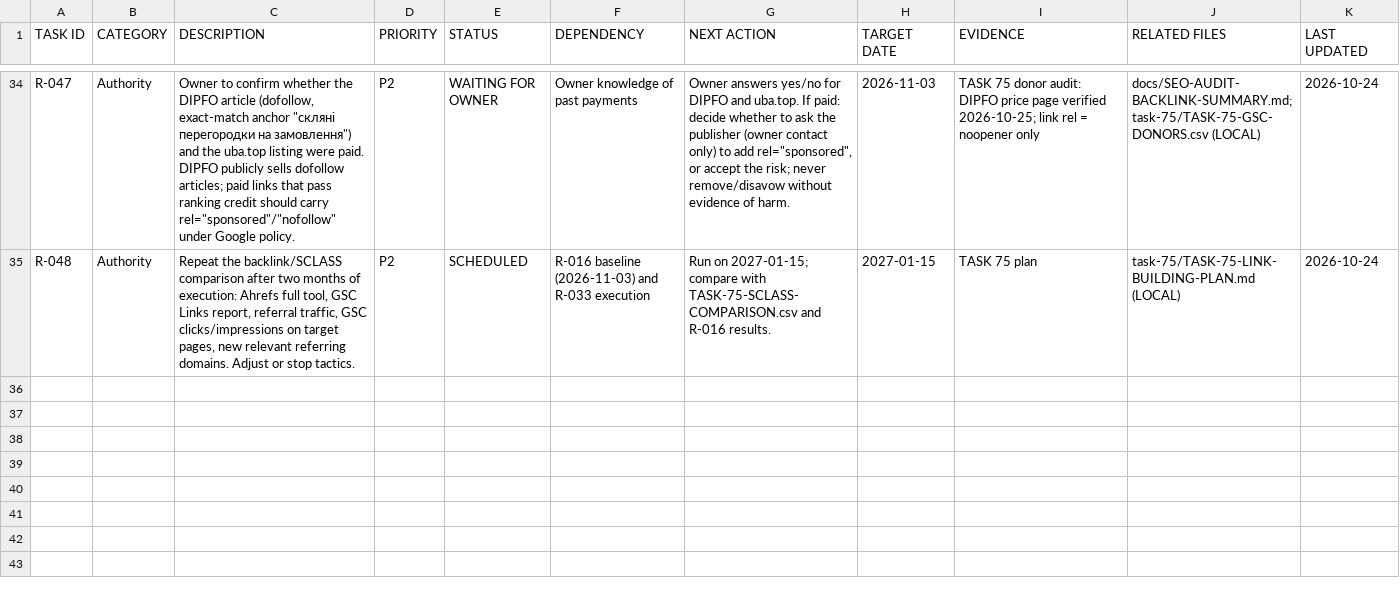
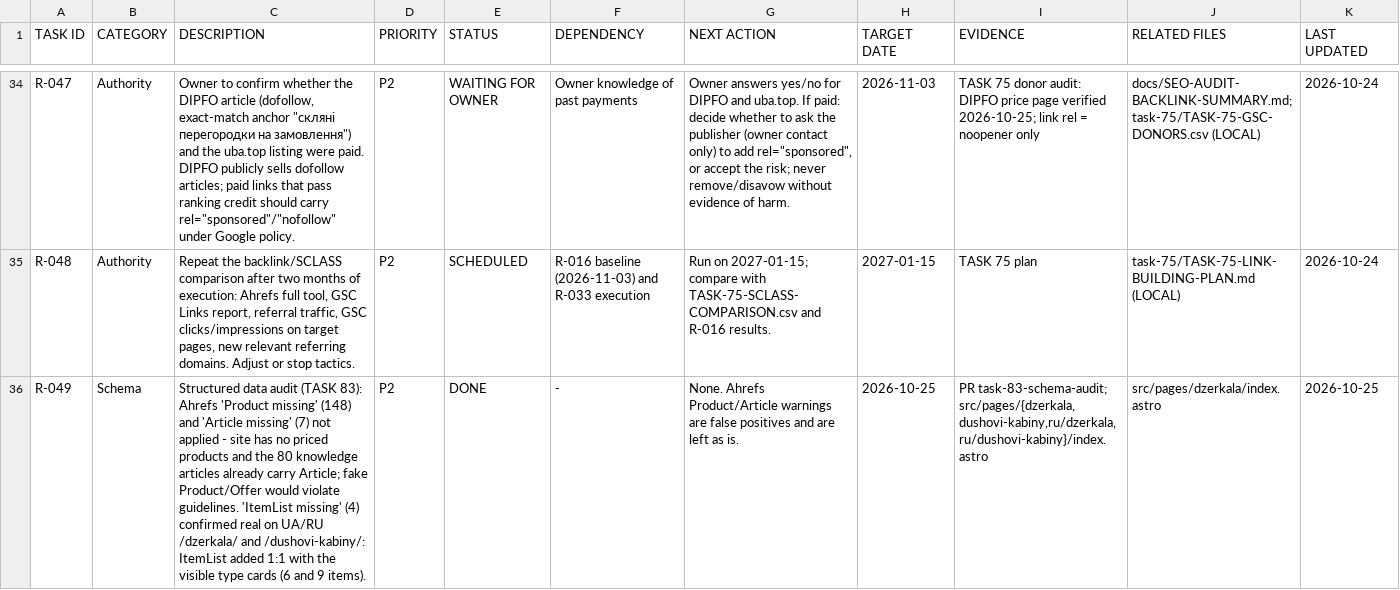
Before and after one commit to mstyslav/SEO-NEW-SAIT, a CSV file: docs/SEO-ROADMAP.csv, drawn as a sheet; only a part is shown, gaps mark what is left out; the diff names each change by its address in the sheet, - before the commit and + after, or states it on an @@ line.

```diff
--- a/docs/SEO-ROADMAP.csv
+++ b/docs/SEO-ROADMAP.csv
+row 36: R-049 | Schema | Structured data audit (TASK 83): Ahrefs 'Product missing' (148) and 'Article missing' (7) not applied - site has no priced products and the 80 knowledge articles already carry Article; fake Product/Offer would violate guidelines. 'ItemList missing' (4) confirmed real on UA/RU /dzerkala/ and /dushovi-kabiny/: ItemList added 1:1 with the visible type cards (6 and 9 items). | P2 | DONE | - | None. Ahrefs Product/Article warnings are false positives and are left as is. | 2026-10-25 | PR task-83-schema-audit; src/pages/{dzerkala,dushovi-kabiny,ru/dzerkala,ru/dushovi-kabiny}/index.astro | src/pages/dzerkala/index.astro | 2026-10-25
```
Also changed, not shown: 5 other files.
